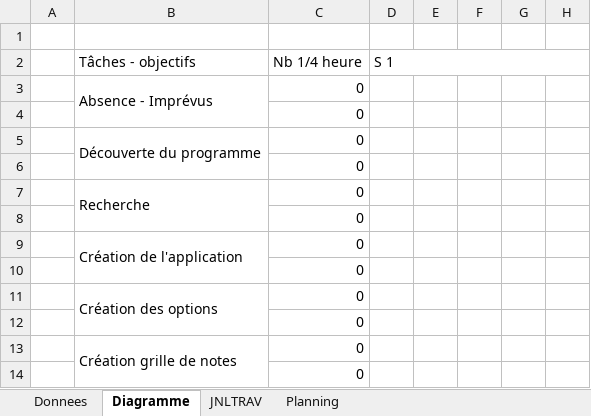
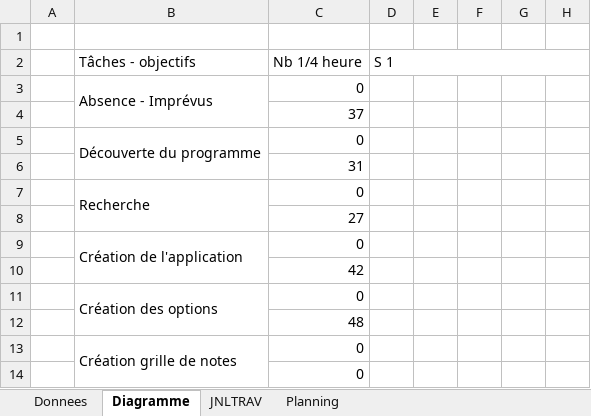
Before and after one commit to Wayne121/AGS-GPT-DemoMot, an Excel workbook: JDT-pogetgr.xlsm, sheet Diagramme, drawn as a sheet; only a part is shown; values as stored, in another font and other column widths than the file's, no cell formats; the diff covers the shown part only; the diff names each change by its address in the sheet, - before the commit and + after, or states it on an @@ line.

```diff
--- a/JDT-pogetgr.xlsm (sheet Diagramme)
+++ b/JDT-pogetgr.xlsm (sheet Diagramme)
-C4 (Nb 1/4 heure): 0
+C4 (Nb 1/4 heure): 37
-C6 (Nb 1/4 heure): 0
+C6 (Nb 1/4 heure): 31
-C8 (Nb 1/4 heure): 0
+C8 (Nb 1/4 heure): 27
-C10 (Nb 1/4 heure): 0
+C10 (Nb 1/4 heure): 42
-C12 (Nb 1/4 heure): 0
+C12 (Nb 1/4 heure): 48
```
Also changed, not shown: 2 added rows and 9 edited cells elsewhere in this sheet, sheet JNLTRAV, cell formats, formulas that keep their value, charts or pictures.
